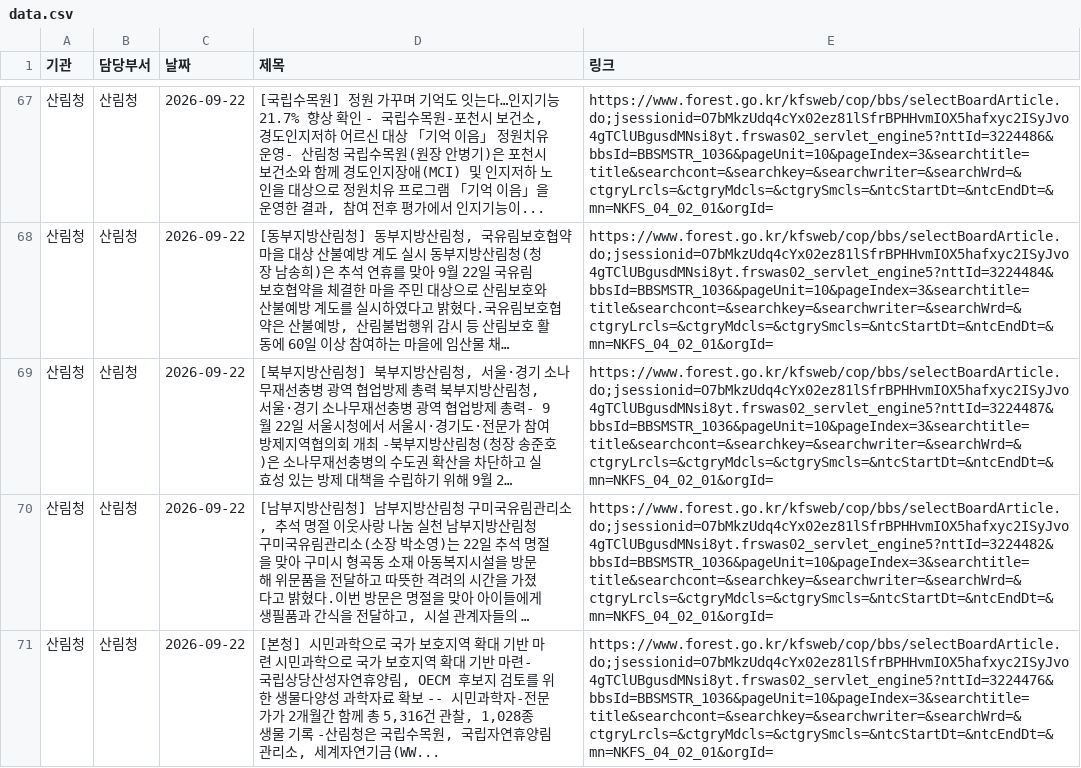
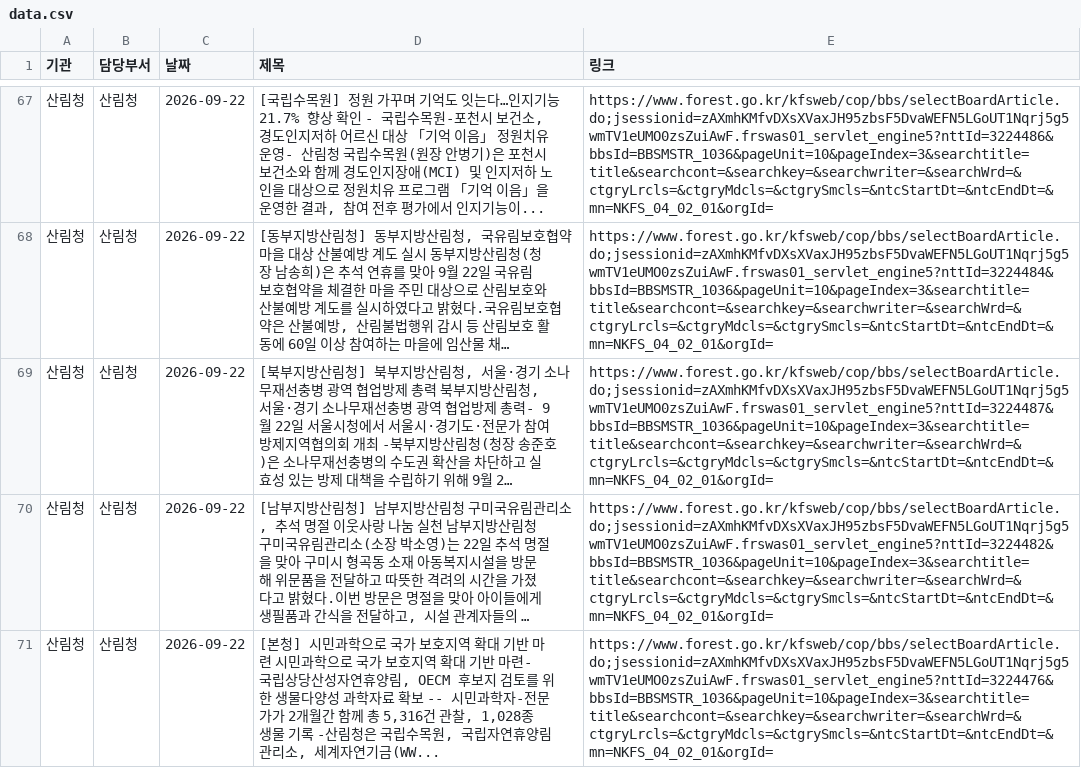
Before and after one commit to ak-minstyle/my-press-dashboard, a CSV file: data.csv, drawn as a sheet; only a part is shown, gaps mark what is left out; long unchanged cells end in …; the diff covers the shown part only; the diff names each change by its address in the sheet, - before the commit and + after, or states it on an @@ line.

```diff
--- a/data.csv
+++ b/data.csv
-E67 (링크): https://www.forest.go.kr/kfsweb/cop/bbs/selectBoardArticle.do;jsessionid=O7bMkzUdq4cYx02ez81lSfrBPHHvmIOX5hafxyc2ISyJvo4gTClUBgusdMNsi8yt.frswas02_servlet_engine5?nttId=3224486&bbsId=BBSMSTR_1036&pageUnit=10&pageIndex=3&searchtitle=title&searchcont=&searchkey=&searchwriter=&searchWrd=&ctgryLrcls=&ctgryMdcls=&ctgrySmcls=&ntcStartDt=&ntcEndDt=&mn=NKFS_04_02_01&orgId=
+E67 (링크): https://www.forest.go.kr/kfsweb/cop/bbs/selectBoardArticle.do;jsessionid=zAXmhKMfvDXsXVaxJH95zbsF5DvaWEFN5LGoUT1Nqrj5g5wmTV1eUMO0zsZuiAwF.frswas01_servlet_engine5?nttId=3224486&bbsId=BBSMSTR_1036&pageUnit=10&pageIndex=3&searchtitle=title&searchcont=&searchkey=&searchwriter=&searchWrd=&ctgryLrcls=&ctgryMdcls=&ctgrySmcls=&ntcStartDt=&ntcEndDt=&mn=NKFS_04_02_01&orgId=
-E68 (링크): https://www.forest.go.kr/kfsweb/cop/bbs/selectBoardArticle.do;jsessionid=O7bMkzUdq4cYx02ez81lSfrBPHHvmIOX5hafxyc2ISyJvo4gTClUBgusdMNsi8yt.frswas02_servlet_engine5?nttId=3224484&bbsId=BBSMSTR_1036&pageUnit=10&pageIndex=3&searchtitle=title&searchcont=&searchkey=&searchwriter=&searchWrd=&ctgryLrcls=&ctgryMdcls=&ctgrySmcls=&ntcStartDt=&ntcEndDt=&mn=NKFS_04_02_01&orgId=
+E68 (링크): https://www.forest.go.kr/kfsweb/cop/bbs/selectBoardArticle.do;jsessionid=zAXmhKMfvDXsXVaxJH95zbsF5DvaWEFN5LGoUT1Nqrj5g5wmTV1eUMO0zsZuiAwF.frswas01_servlet_engine5?nttId=3224484&bbsId=BBSMSTR_1036&pageUnit=10&pageIndex=3&searchtitle=title&searchcont=&searchkey=&searchwriter=&searchWrd=&ctgryLrcls=&ctgryMdcls=&ctgrySmcls=&ntcStartDt=&ntcEndDt=&mn=NKFS_04_02_01&orgId=
-E69 (링크): https://www.forest.go.kr/kfsweb/cop/bbs/selectBoardArticle.do;jsessionid=O7bMkzUdq4cYx02ez81lSfrBPHHvmIOX5hafxyc2ISyJvo4gTClUBgusdMNsi8yt.frswas02_servlet_engine5?nttId=3224487&bbsId=BBSMSTR_1036&pageUnit=10&pageIndex=3&searchtitle=title&searchcont=&searchkey=&searchwriter=&searchWrd=&ctgryLrcls=&ctgryMdcls=&ctgrySmcls=&ntcStartDt=&ntcEndDt=&mn=NKFS_04_02_01&orgId=
+E69 (링크): https://www.forest.go.kr/kfsweb/cop/bbs/selectBoardArticle.do;jsessionid=zAXmhKMfvDXsXVaxJH95zbsF5DvaWEFN5LGoUT1Nqrj5g5wmTV1eUMO0zsZuiAwF.frswas01_servlet_engine5?nttId=3224487&bbsId=BBSMSTR_1036&pageUnit=10&pageIndex=3&searchtitle=title&searchcont=&searchkey=&searchwriter=&searchWrd=&ctgryLrcls=&ctgryMdcls=&ctgrySmcls=&ntcStartDt=&ntcEndDt=&mn=NKFS_04_02_01&orgId=
-E70 (링크): https://www.forest.go.kr/kfsweb/cop/bbs/selectBoardArticle.do;jsessionid=O7bMkzUdq4cYx02ez81lSfrBPHHvmIOX5hafxyc2ISyJvo4gTClUBgusdMNsi8yt.frswas02_servlet_engine5?nttId=3224482&bbsId=BBSMSTR_1036&pageUnit=10&pageIndex=3&searchtitle=title&searchcont=&searchkey=&searchwriter=&searchWrd=&ctgryLrcls=&ctgryMdcls=&ctgrySmcls=&ntcStartDt=&ntcEndDt=&mn=NKFS_04_02_01&orgId=
+E70 (링크): https://www.forest.go.kr/kfsweb/cop/bbs/selectBoardArticle.do;jsessionid=zAXmhKMfvDXsXVaxJH95zbsF5DvaWEFN5LGoUT1Nqrj5g5wmTV1eUMO0zsZuiAwF.frswas01_servlet_engine5?nttId=3224482&bbsId=BBSMSTR_1036&pageUnit=10&pageIndex=3&searchtitle=title&searchcont=&searchkey=&searchwriter=&searchWrd=&ctgryLrcls=&ctgryMdcls=&ctgrySmcls=&ntcStartDt=&ntcEndDt=&mn=NKFS_04_02_01&orgId=
-E71 (링크): https://www.forest.go.kr/kfsweb/cop/bbs/selectBoardArticle.do;jsessionid=O7bMkzUdq4cYx02ez81lSfrBPHHvmIOX5hafxyc2ISyJvo4gTClUBgusdMNsi8yt.frswas02_servlet_engine5?nttId=3224476&bbsId=BBSMSTR_1036&pageUnit=10&pageIndex=3&searchtitle=title&searchcont=&searchkey=&searchwriter=&searchWrd=&ctgryLrcls=&ctgryMdcls=&ctgrySmcls=&ntcStartDt=&ntcEndDt=&mn=NKFS_04_02_01&orgId=
+E71 (링크): https://www.forest.go.kr/kfsweb/cop/bbs/selectBoardArticle.do;jsessionid=zAXmhKMfvDXsXVaxJH95zbsF5DvaWEFN5LGoUT1Nqrj5g5wmTV1eUMO0zsZuiAwF.frswas01_servlet_engine5?nttId=3224476&bbsId=BBSMSTR_1036&pageUnit=10&pageIndex=3&searchtitle=title&searchcont=&searchkey=&searchwriter=&searchWrd=&ctgryLrcls=&ctgryMdcls=&ctgrySmcls=&ntcStartDt=&ntcEndDt=&mn=NKFS_04_02_01&orgId=
```
Also changed, not shown: 35 edited cells elsewhere in this file.
